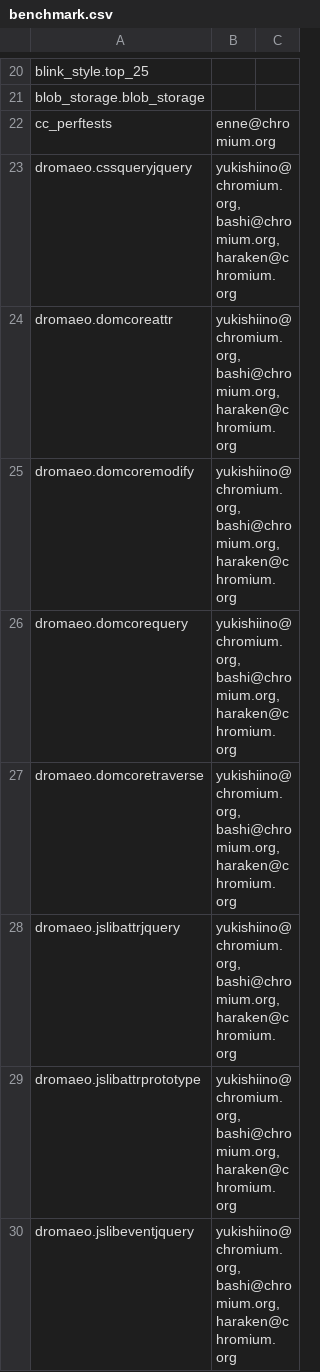
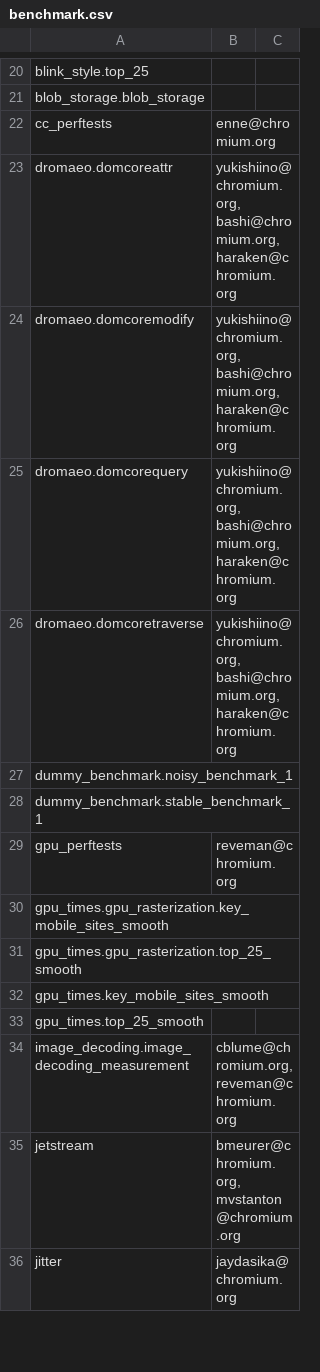
Before and after one commit to webrtc-uwp/chromium-tools, a CSV file: perf/benchmark.csv, drawn as a sheet; only a part is shown, gaps mark what is left out; the shorter side is filled out with more unchanged rows; the diff covers the shown part only.

Commit message:
Move dromaeo.cssqueryjquery & dromaeo.jslib* benchmarks to tools/perf/contrib/ directory
As a results of this, dromaeo.cssqueryjquery & dromaeo.jslib* benchmarks are no longer
scheduled to run on the perf waterfall.

However, users can still run these benchmark locally & through trybot:

Local run:
./tools/perf/run_benchmark --browser=system dromaeo.cssqueryjquery

Trybot:
./tools/perf/run_benchmark try win-8 dromaeo.cssqueryjquery

Bug: 717321
Change-Id: Id66b42962083a8eb495f47ba7086cae139b0d796
Reviewed-on: https://chromium-review.googlesource.com/492489
Commit-Queue: Ned Nguyen <nednguyen@google.com>
Reviewed-by: Kentaro Hara <haraken@chromium.org>
Cr-Original-Commit-Position: refs/heads/master@{#468534}
Cr-Mirrored-From: https://chromium.googlesource.com/chromium/src
Cr-Mirrored-Commit: 48a62dd075b21dd00fe6f9acaddc7e55a1889994

```diff
--- a/perf/benchmark.csv
+++ b/perf/benchmark.csv
@@ -22,3 +22,2 @@ blob_storage.blob_storage,,
 cc_perftests,enne@chromium.org,
-dromaeo.cssqueryjquery,"yukishiino@chromium.org, bashi@chromium.org, haraken@chromium.org",
 dromaeo.domcoreattr,"yukishiino@chromium.org, bashi@chromium.org, haraken@chromium.org",
@@ -27,4 +26 @@ dromaeo.domcorequery,"yukishiino@chromium.org, bashi@chromium.org, haraken@chrom
 dromaeo.domcoretraverse,"yukishiino@chromium.org, bashi@chromium.org, haraken@chromium.org",
-dromaeo.jslibattrjquery,"yukishiino@chromium.org, bashi@chromium.org, haraken@chromium.org",
-dromaeo.jslibattrprototype,"yukishiino@chromium.org, bashi@chromium.org, haraken@chromium.org",
-dromaeo.jslibeventjquery,"yukishiino@chromium.org, bashi@chromium.org, haraken@chromium.org",
```
Also changed, not shown: 7 removed rows elsewhere in this file, 4 other files.
